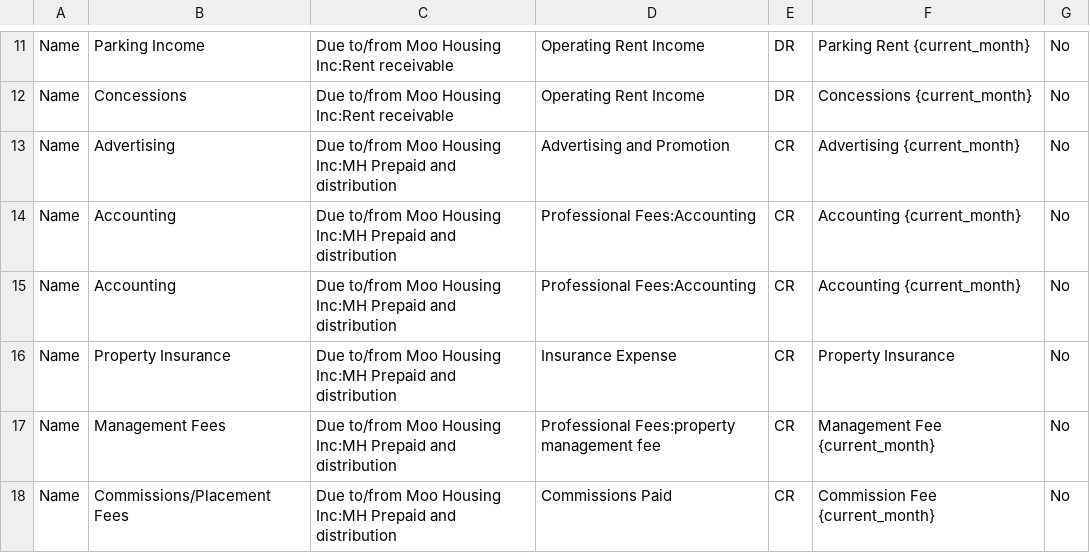
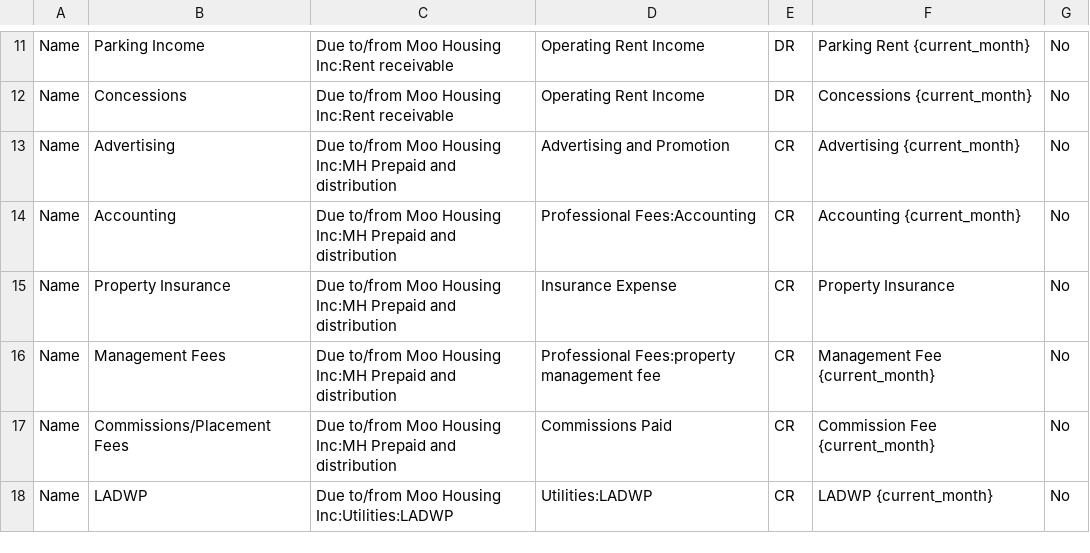
Before and after one commit to Nancy398/QB, a CSV file: Mapping.csv, drawn as a sheet; only a part is shown, gaps mark what is left out; the shorter side is filled out with more unchanged rows.

Commit message:
Update Mapping.csv

```diff
--- a/Mapping.csv
+++ b/Mapping.csv
@@ -14,3 +14,2 @@ Name,Advertising,Due to/from Moo Housing Inc:MH Prepaid and distribution,Adverti
 Name,Accounting,Due to/from Moo Housing Inc:MH Prepaid and distribution,Professional Fees:Accounting,CR,Accounting {current_month},No
-Name,Accounting,Due to/from Moo Housing Inc:MH Prepaid and distribution,Professional Fees:Accounting,CR,Accounting {current_month},No
 Name,Property Insurance,Due to/from Moo Housing Inc:MH Prepaid and distribution,Insurance Expense,CR,Property Insurance,No
```
